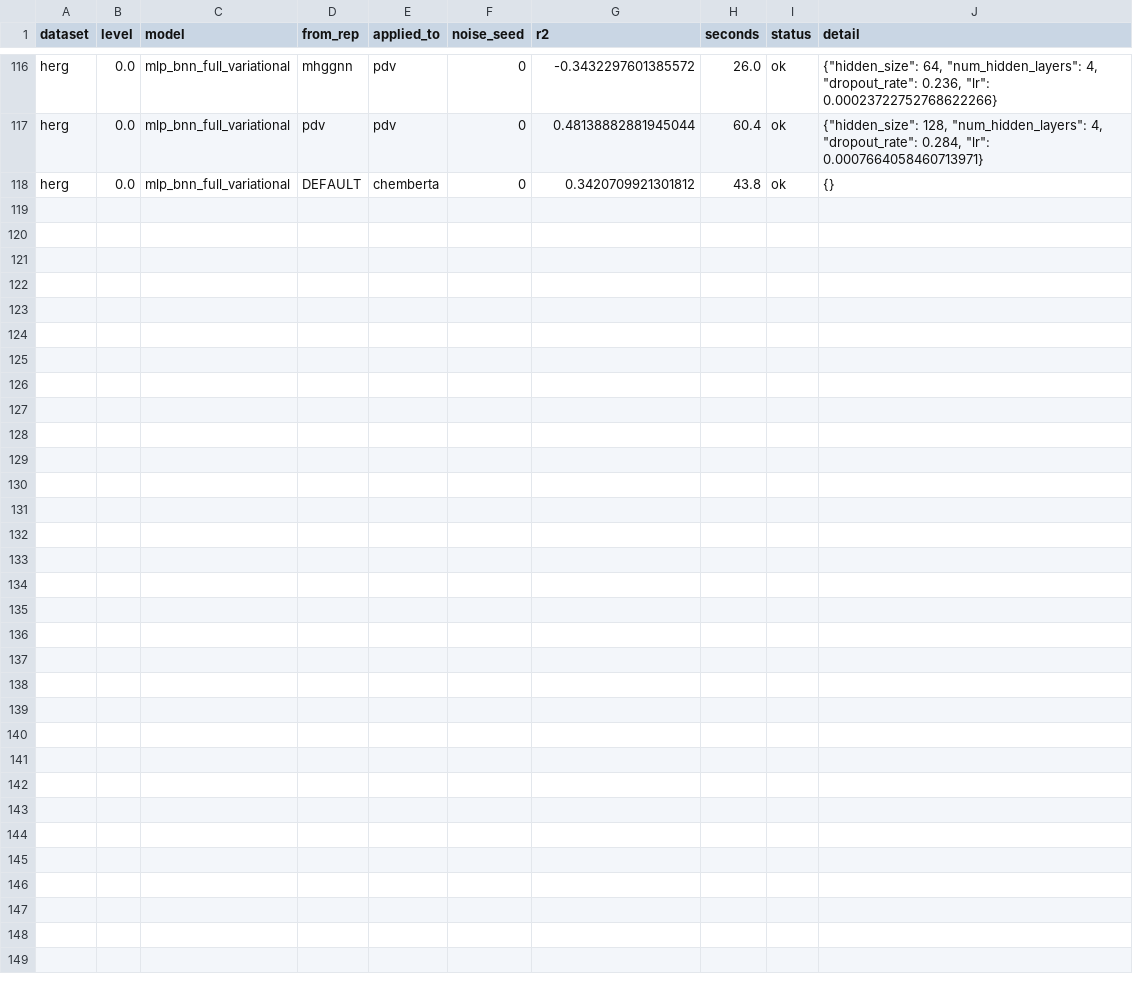
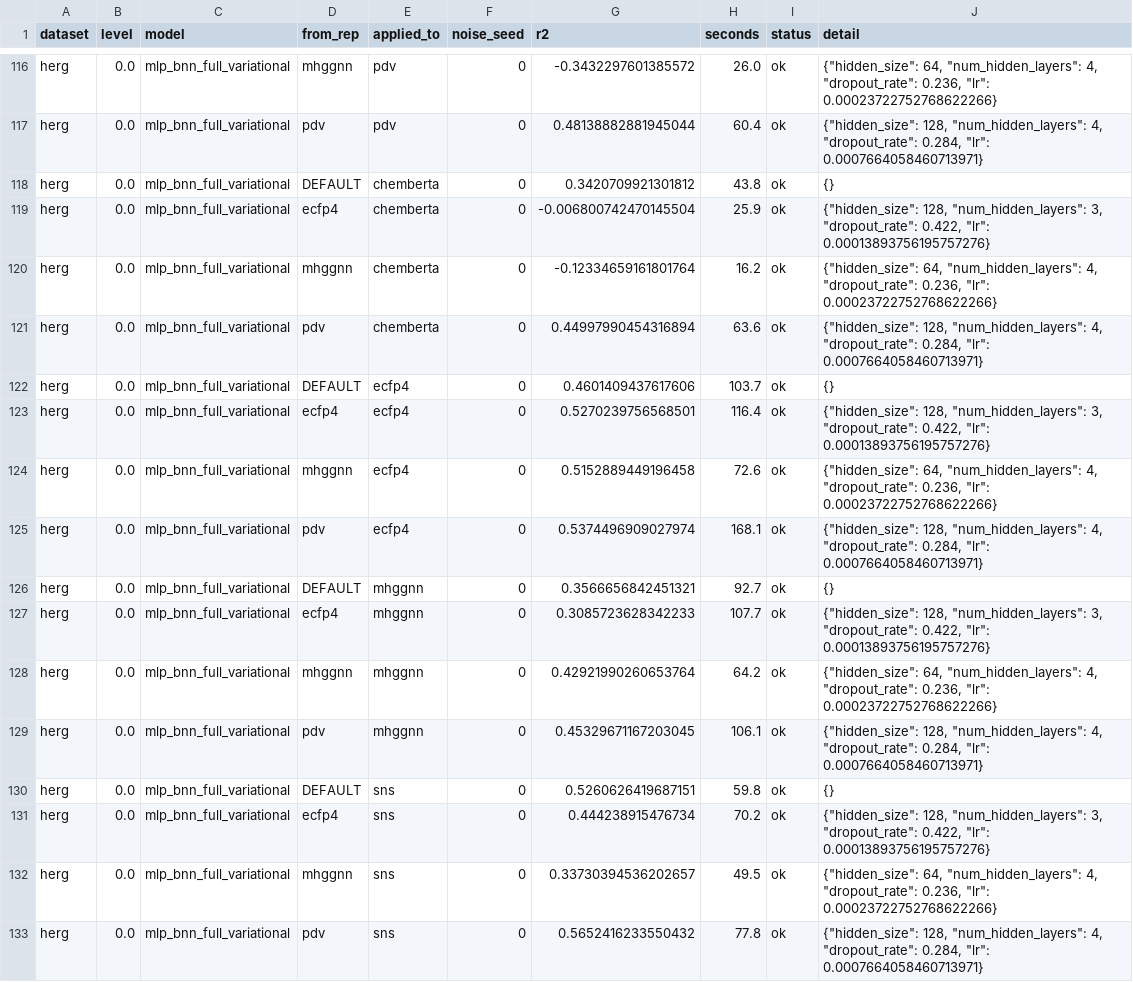
Before and after one commit to adpunt/qsar_qm_models, a CSV file: results/tuning_local/per_model_c_herg.csv, drawn as a sheet; only a part is shown, gaps mark what is left out.

```diff
--- a/results/tuning_local/per_model_c_herg.csv
+++ b/results/tuning_local/per_model_c_herg.csv
@@ -118 +118,16 @@ herg,0.0,mlp_bnn_full_variational,pdv,pdv,0,0.48138882881945044,60.4,ok,"{""hidd
 herg,0.0,mlp_bnn_full_variational,DEFAULT,chemberta,0,0.3420709921301812,43.8,ok,{}
+herg,0.0,mlp_bnn_full_variational,ecfp4,chemberta,0,-0.006800742470145504,25.9,ok,"{""hidden_size"": 128, ""num_hidden_layers"": 3, ""dropout_rate"": 0.422, ""lr"": 0.00013893756195757276}"
+herg,0.0,mlp_bnn_full_variational,mhggnn,chemberta,0,-0.12334659161801764,16.2,ok,"{""hidden_size"": 64, ""num_hidden_layers"": 4, ""dropout_rate"": 0.236, ""lr"": 0.00023722752768622266}"
+herg,0.0,mlp_bnn_full_variational,pdv,chemberta,0,0.44997990454316894,63.6,ok,"{""hidden_size"": 128, ""num_hidden_layers"": 4, ""dropout_rate"": 0.284, ""lr"": 0.0007664058460713971}"
+herg,0.0,mlp_bnn_full_variational,DEFAULT,ecfp4,0,0.4601409437617606,103.7,ok,{}
+herg,0.0,mlp_bnn_full_variational,ecfp4,ecfp4,0,0.5270239756568501,116.4,ok,"{""hidden_size"": 128, ""num_hidden_layers"": 3, ""dropout_rate"": 0.422, ""lr"": 0.00013893756195757276}"
+herg,0.0,mlp_bnn_full_variational,mhggnn,ecfp4,0,0.5152889449196458,72.6,ok,"{""hidden_size"": 64, ""num_hidden_layers"": 4, ""dropout_rate"": 0.236, ""lr"": 0.00023722752768622266}"
+herg,0.0,mlp_bnn_full_variational,pdv,ecfp4,0,0.5374496909027974,168.1,ok,"{""hidden_size"": 128, ""num_hidden_layers"": 4, ""dropout_rate"": 0.284, ""lr"": 0.0007664058460713971}"
+herg,0.0,mlp_bnn_full_variational,DEFAULT,mhggnn,0,0.3566656842451321,92.7,ok,{}
+herg,0.0,mlp_bnn_full_variational,ecfp4,mhggnn,0,0.3085723628342233,107.7,ok,"{""hidden_size"": 128, ""num_hidden_layers"": 3, ""dropout_rate"": 0.422, ""lr"": 0.00013893756195757276}"
+herg,0.0,mlp_bnn_full_variational,mhggnn,mhggnn,0,0.42921990260653764,64.2,ok,"{""hidden_size"": 64, ""num_hidden_layers"": 4, ""dropout_rate"": 0.236, ""lr"": 0.00023722752768622266}"
+herg,0.0,mlp_bnn_full_variational,pdv,mhggnn,0,0.45329671167203045,106.1,ok,"{""hidden_size"": 128, ""num_hidden_layers"": 4, ""dropout_rate"": 0.284, ""lr"": 0.0007664058460713971}"
+herg,0.0,mlp_bnn_full_variational,DEFAULT,sns,0,0.5260626419687151,59.8,ok,{}
+herg,0.0,mlp_bnn_full_variational,ecfp4,sns,0,0.444238915476734,70.2,ok,"{""hidden_size"": 128, ""num_hidden_layers"": 3, ""dropout_rate"": 0.422, ""lr"": 0.00013893756195757276}"
+herg,0.0,mlp_bnn_full_variational,mhggnn,sns,0,0.33730394536202657,49.5,ok,"{""hidden_size"": 64, ""num_hidden_layers"": 4, ""dropout_rate"": 0.236, ""lr"": 0.00023722752768622266}"
+herg,0.0,mlp_bnn_full_variational,pdv,sns,0,0.5652416233550432,77.8,ok,"{""hidden_size"": 128, ""num_hidden_layers"": 4, ""dropout_rate"": 0.284, ""lr"": 0.0007664058460713971}"
```
Also changed, not shown: results/tuning_local/per_model_c_caco2.csv, results/tuning_local/per_model_c_logd1.csv, 5 other files.
